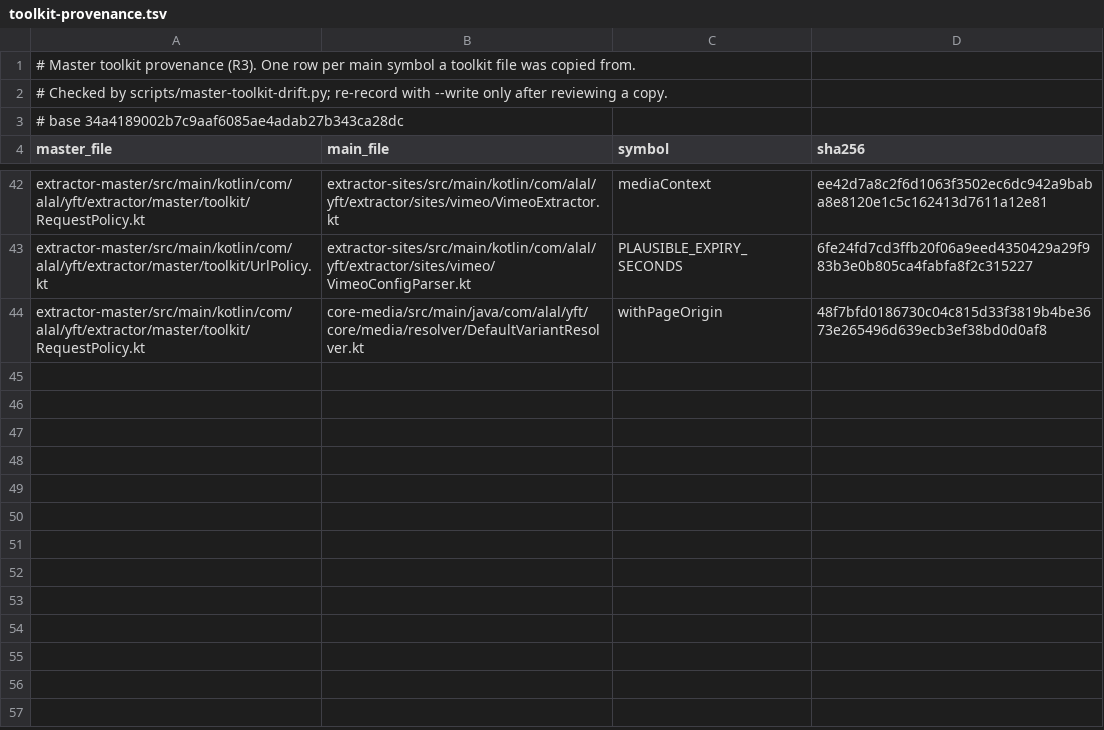
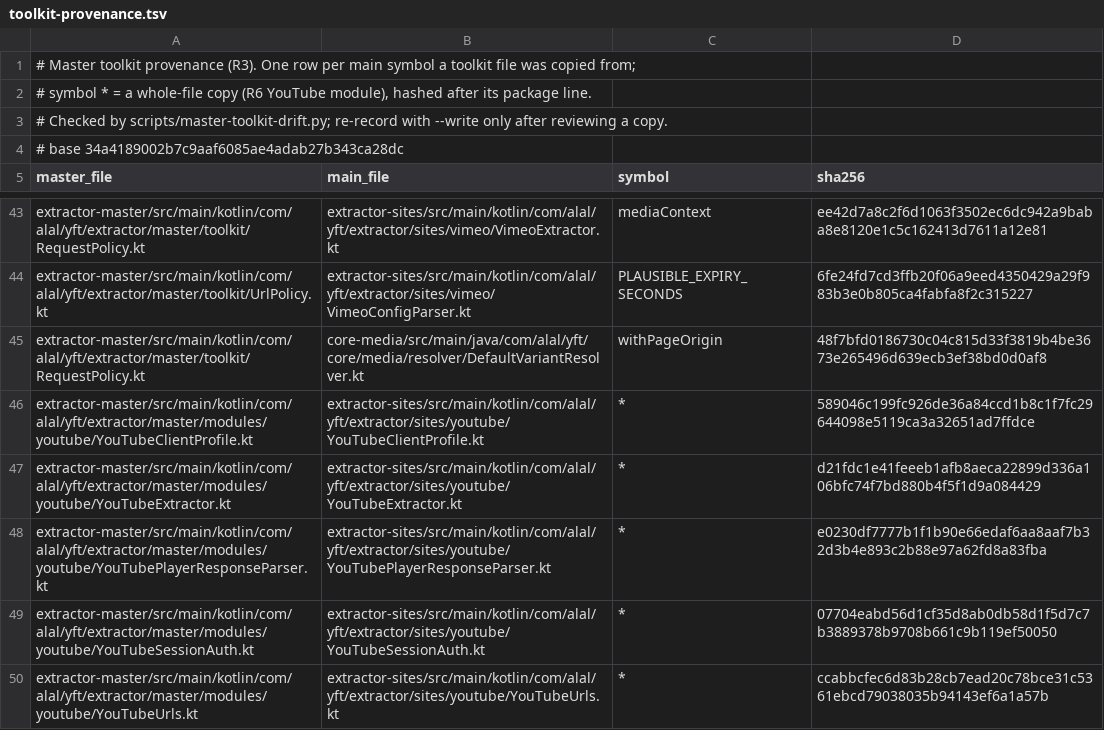
Before and after one commit to Alalkipgen/YFT, a TSV file: extractor-master/toolkit-provenance.tsv, drawn as a sheet; only a part is shown, gaps mark what is left out.

Commit message:
feat(master): R6 own YouTube module (YT-1 copies + whole-file drift rows, YT-2 versioned client table + owner-run canary, YT-4 no SABR); engine module slot

```diff
--- a/extractor-master/toolkit-provenance.tsv
+++ b/extractor-master/toolkit-provenance.tsv
@@ -1,2 +1,3 @@
-# Master toolkit provenance (R3). One row per main symbol a toolkit file was copied from.
+# Master toolkit provenance (R3). One row per main symbol a toolkit file was copied from;
+# symbol * = a whole-file copy (R6 YouTube module), hashed after its package line.
 # Checked by scripts/master-toolkit-drift.py; re-record with --write only after reviewing a copy.
@@ -44 +45,6 @@ extractor-master/src/main/kotlin/com/alal/yft/extractor/master/toolkit/UrlPolicy
 extractor-master/src/main/kotlin/com/alal/yft/extractor/master/toolkit/RequestPolicy.kt	core-media/src/main/java/com/alal/yft/core/media/resolver/DefaultVariantResolver.kt	withPageOrigin	48f7bfd0186730c04c815d33f3819b4be3673e265496d639ecb3ef38bd0d0af8
+extractor-master/src/main/kotlin/com/alal/yft/extractor/master/modules/youtube/YouTubeClientProfile.kt	extractor-sites/src/main/kotlin/com/alal/yft/extractor/sites/youtube/YouTubeClientProfile.kt	*	589046c199fc926de36a84ccd1b8c1f7fc29644098e5119ca3a32651ad7ffdce
+extractor-master/src/main/kotlin/com/alal/yft/extractor/master/modules/youtube/YouTubeExtractor.kt	extractor-sites/src/main/kotlin/com/alal/yft/extractor/sites/youtube/YouTubeExtractor.kt	*	d21fdc1e41feeeb1afb8aeca22899d336a106bfc74f7bd880b4f5f1d9a084429
+extractor-master/src/main/kotlin/com/alal/yft/extractor/master/modules/youtube/YouTubePlayerResponseParser.kt	extractor-sites/src/main/kotlin/com/alal/yft/extractor/sites/youtube/YouTubePlayerResponseParser.kt	*	e0230df7777b1f1b90e66edaf6aa8aaf7b32d3b4e893c2b88e97a62fd8a83fba
+extractor-master/src/main/kotlin/com/alal/yft/extractor/master/modules/youtube/YouTubeSessionAuth.kt	extractor-sites/src/main/kotlin/com/alal/yft/extractor/sites/youtube/YouTubeSessionAuth.kt	*	07704eabd56d1cf35d8ab0db58d1f5d7c7b3889378b9708b661c9b119ef50050
+extractor-master/src/main/kotlin/com/alal/yft/extractor/master/modules/youtube/YouTubeUrls.kt	extractor-sites/src/main/kotlin/com/alal/yft/extractor/sites/youtube/YouTubeUrls.kt	*	ccabbcfec6d83b28cb7ead20c78bce31c5361ebcd79038035b94143ef6a1a57b
```
Also changed, not shown: 25 other files.
